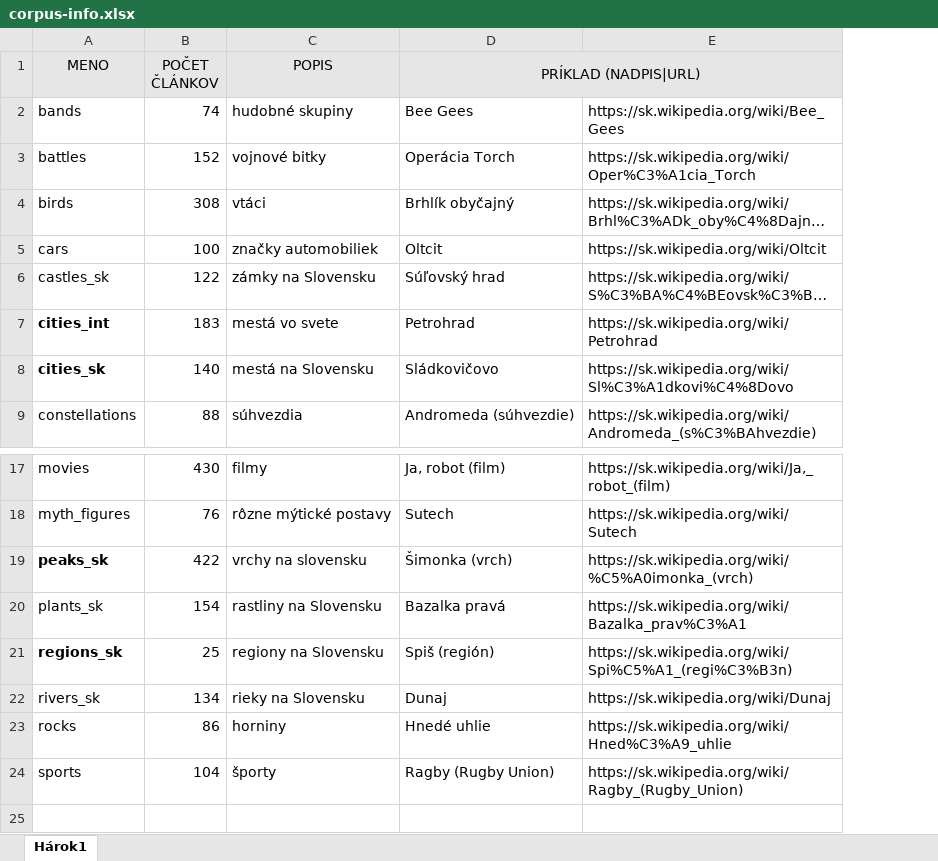
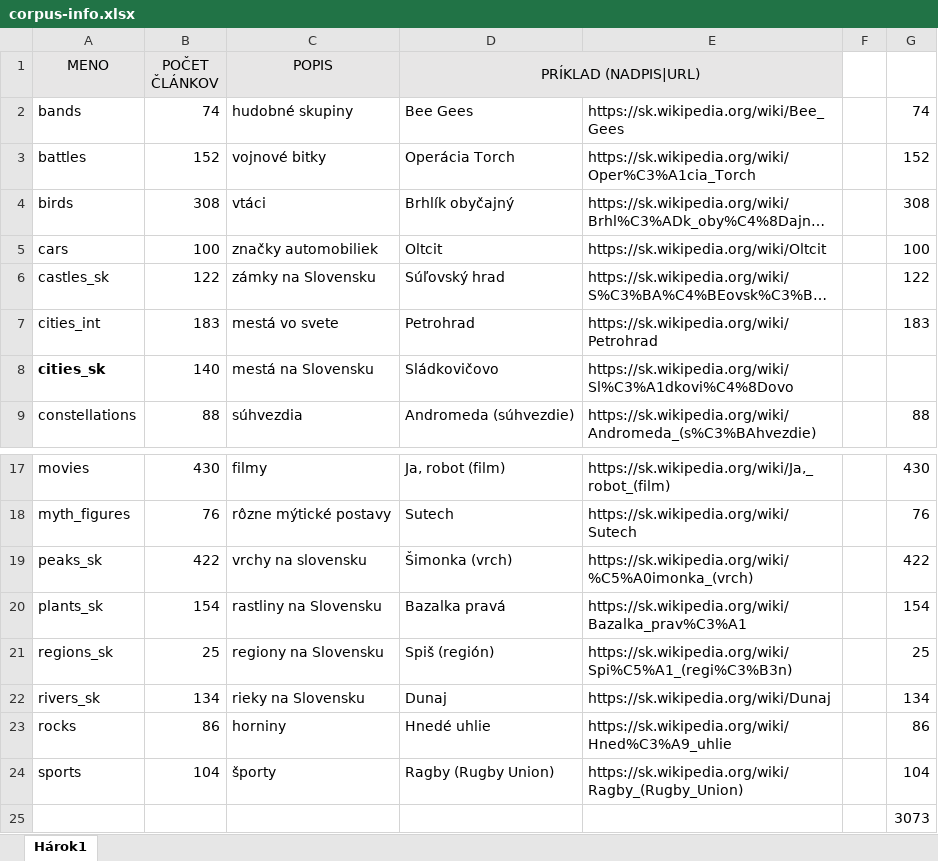
Before and after one commit to harnusek/wiki-summary-corpus, an Excel workbook: doc/corpus-info.xlsx, sheet Hárok1, drawn as a sheet; only a part is shown, gaps mark what is left out; long unchanged cells end in …; values as stored, in another font and other column widths than the file's, no borders; the diff names each change by its address in the sheet, - before the commit and + after, or states it on an @@ line.

```diff
--- a/doc/corpus-info.xlsx (sheet Hárok1)
+++ b/doc/corpus-info.xlsx (sheet Hárok1)
+column F, empty
+column G, rows 2-9: 74 | 152 | 308 | 100 | 122 | 183 |  | 88; rows 17-24: 430 | 76 | 422 | 154 | 25 | 134 | 86 | 104
-A7 bold: on
+A7 bold: off
-A19 bold: on
+A19 bold: off
-A21 bold: on
+A21 bold: off
+row 25:  |  |  |  |  |  | 3073
```
Also changed, not shown: 4 other files.
